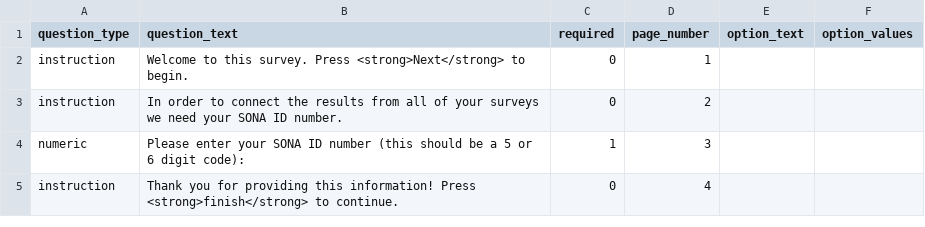
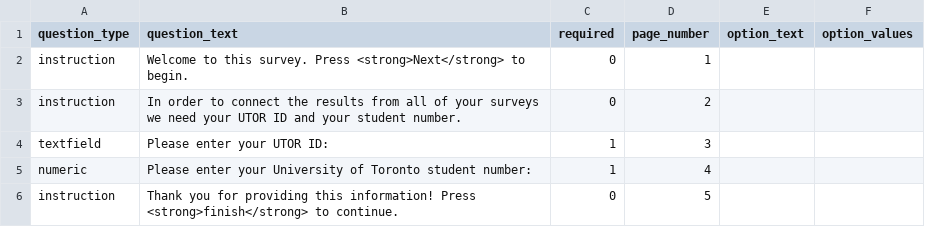
Before and after one commit to danieljwilson/sona-id-entry, a TSV file: survey.tsv, drawn as a sheet.

Commit message:
Updated to UTOR ID and student number

```diff
--- a/survey.tsv
+++ b/survey.tsv
@@ -2,4 +2,5 @@ question_type	question_text	required	page_number	option_text	option_values
 instruction	Welcome to this survey. Press <strong>Next</strong> to begin.	0	1		
-instruction	In order to connect the results from all of your surveys we need your SONA ID number.	0	2		
-numeric	Please enter your SONA ID number (this should be a 5 or 6 digit code):	1	3		
-instruction	Thank you for providing this information! Press <strong>finish</strong> to continue.	0	4		
+instruction	In order to connect the results from all of your surveys we need your UTOR ID and your student number.	0	2		
+textfield	Please enter your UTOR ID:	1	3		
+numeric	Please enter your University of Toronto student number:	1	4		
+instruction	Thank you for providing this information! Press <strong>finish</strong> to continue.	0	5		
```
Also changed, not shown: 2 other files.
